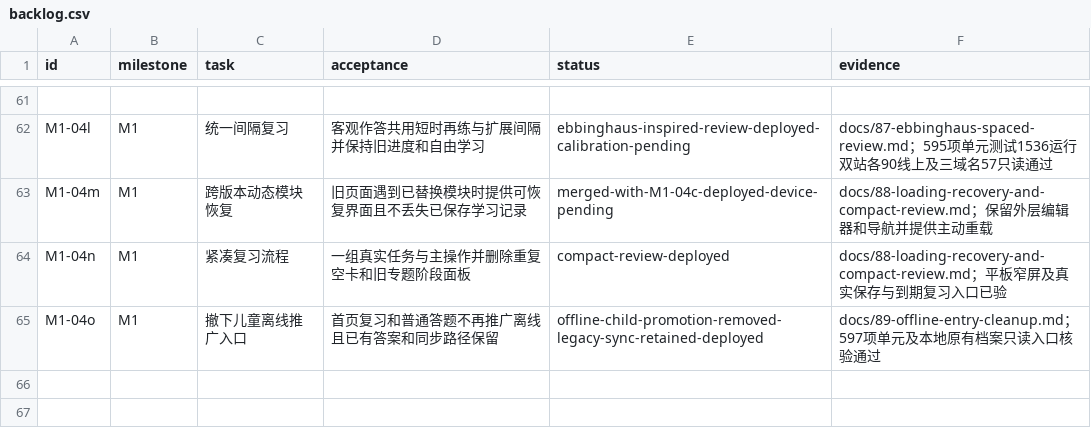
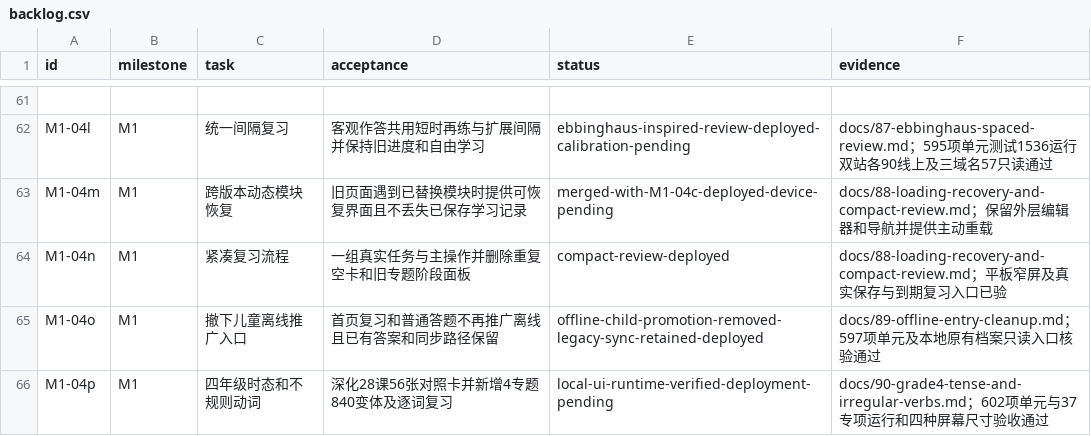
Before and after one commit to windssea/enStudy, a CSV file: docs/development/backlog.csv, drawn as a sheet; only a part is shown, gaps mark what is left out.

Commit message:
feat(learning): deepen grade four tenses and irregular verb training

```diff
--- a/docs/development/backlog.csv
+++ b/docs/development/backlog.csv
@@ -65 +65,2 @@ M1-04n,M1,紧凑复习流程,一组真实任务与主操作并删除重复空卡
 M1-04o,M1,撤下儿童离线推广入口,首页复习和普通答题不再推广离线且已有答案和同步路径保留,offline-child-promotion-removed-legacy-sync-retained-deployed,docs/89-offline-entry-cleanup.md；597项单元及本地原有档案只读入口核验通过
+M1-04p,M1,四年级时态和不规则动词,深化28课56张对照卡并新增4专题840变体及逐词复习,local-ui-runtime-verified-deployment-pending,docs/90-grade4-tense-and-irregular-verbs.md；602项单元与37专项运行和四种屏幕尺寸验收通过
```
Also changed, not shown: 31 other files.
